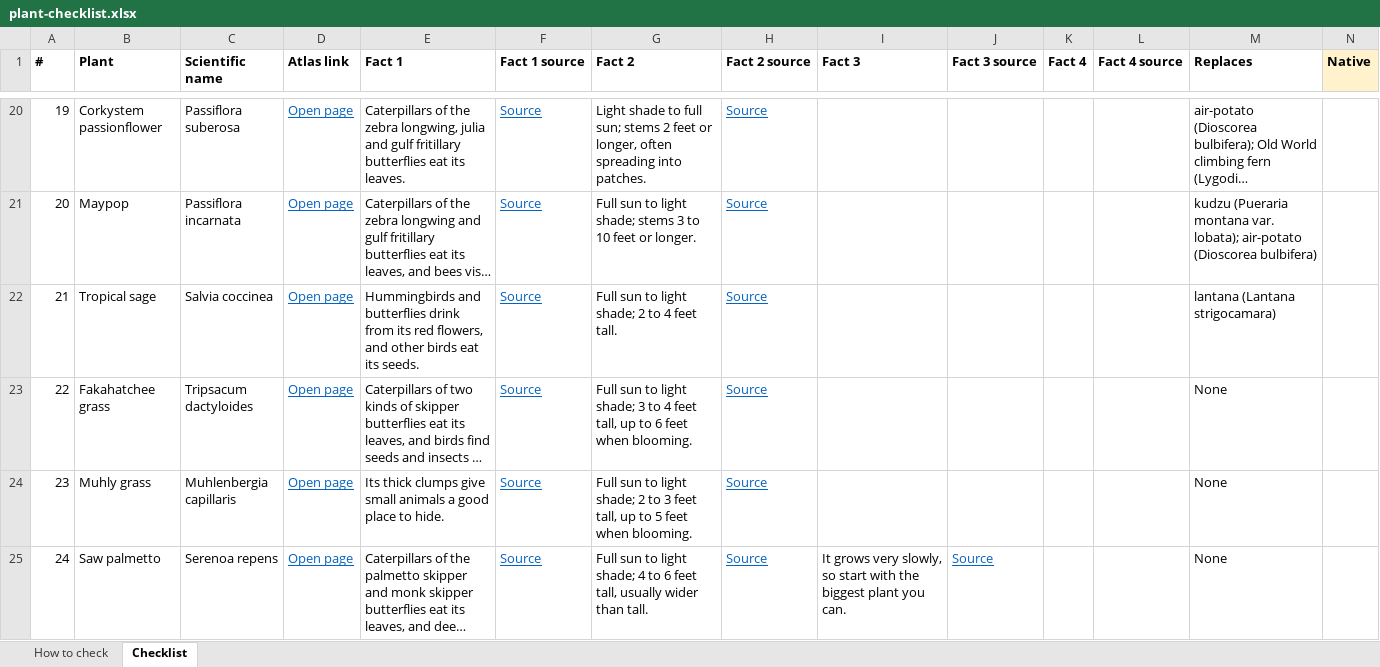
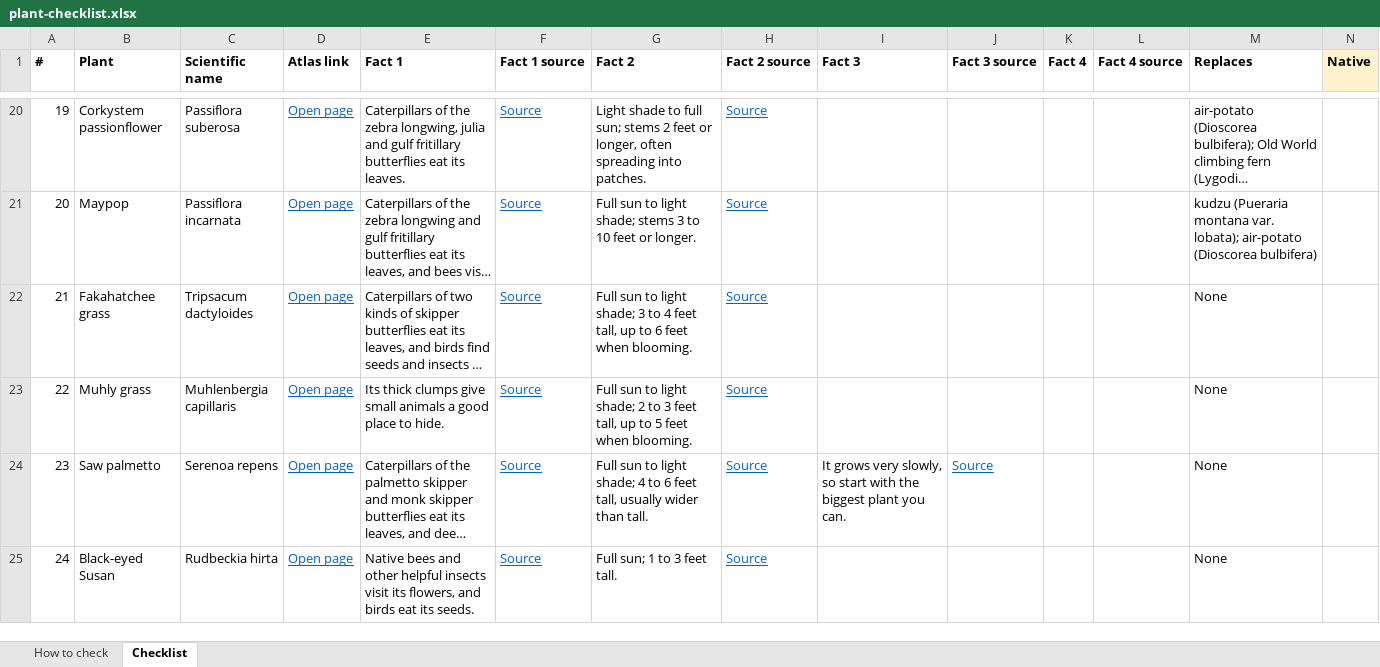
Before and after one commit to AydinHeugh/EcoLoco-FL, an Excel workbook: docs/plant-checklist.xlsx, sheet Checklist, drawn as a sheet; only a part is shown, gaps mark what is left out; the shorter side is filled out with more unchanged rows; long unchanged cells end in …; values as stored, in another font and other column widths than the file's, no borders; removed rows and columns are numbered as before the commit, all else as after; rows hold the shown columns only; the diff names each change by its address in the sheet, - before the commit and + after, or states it on an @@ line.

```diff
--- a/docs/plant-checklist.xlsx (sheet Checklist)
+++ b/docs/plant-checklist.xlsx (sheet Checklist)
-row 22: 21 | Tropical sage | Salvia coccinea | Open page | Hummingbirds and butterflies drink from its red flowers, and other birds eat its seeds. | Source | Full sun to light shade; 2 to 4 feet tall. | Source |  |  |  |  | lantana (Lantana strigocamara)
@@ column A (#) renumbered from row 22 down @@
```
Also changed, not shown: 14 other files.
